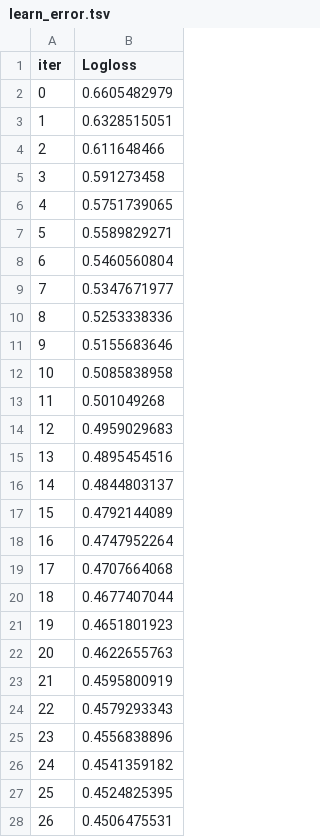
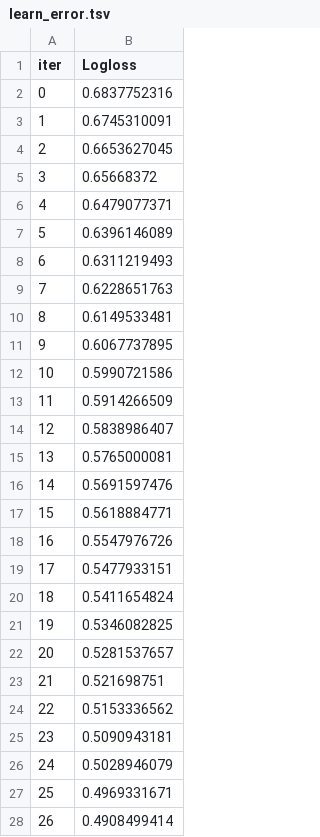
Before and after one commit to AlocasMiller/Adv-ML-First-Module, a TSV file: catboost_info/learn_error.tsv, drawn as a sheet; only a part is shown; the diff covers the shown part only.

```diff
--- a/catboost_info/learn_error.tsv
+++ b/catboost_info/learn_error.tsv
@@ -1,28 +1,28 @@
 iter	Logloss
-0	0.6605482979
-1	0.6328515051
-2	0.611648466
-3	0.591273458
-4	0.5751739065
-5	0.5589829271
-6	0.5460560804
-7	0.5347671977
-8	0.5253338336
-9	0.5155683646
-10	0.5085838958
-11	0.501049268
-12	0.4959029683
-13	0.4895454516
-14	0.4844803137
-15	0.4792144089
-16	0.4747952264
-17	0.4707664068
-18	0.4677407044
-19	0.4651801923
-20	0.4622655763
-21	0.4595800919
-22	0.4579293343
-23	0.4556838896
-24	0.4541359182
-25	0.4524825395
-26	0.4506475531
+0	0.6837752316
+1	0.6745310091
+2	0.6653627045
+3	0.65668372
+4	0.6479077371
+5	0.6396146089
+6	0.6311219493
+7	0.6228651763
+8	0.6149533481
+9	0.6067737895
+10	0.5990721586
+11	0.5914266509
+12	0.5838986407
+13	0.5765000081
+14	0.5691597476
+15	0.5618884771
+16	0.5547976726
+17	0.5477933151
+18	0.5411654824
+19	0.5346082825
+20	0.5281537657
+21	0.521698751
+22	0.5153336562
+23	0.5090943181
+24	0.5028946079
+25	0.4969331671
+26	0.4908499414
```
Also changed, not shown: 73 edited cells elsewhere in this file, catboost_info/time_left.tsv, 6 other files.
